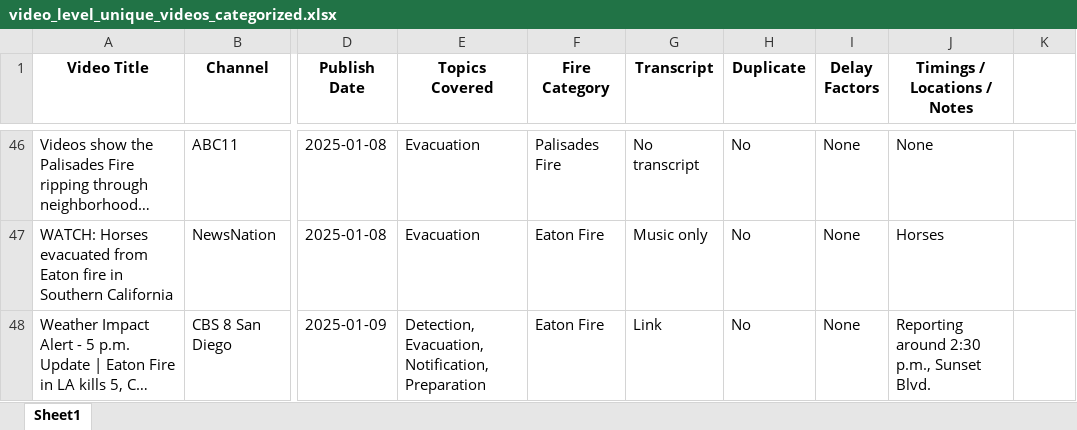
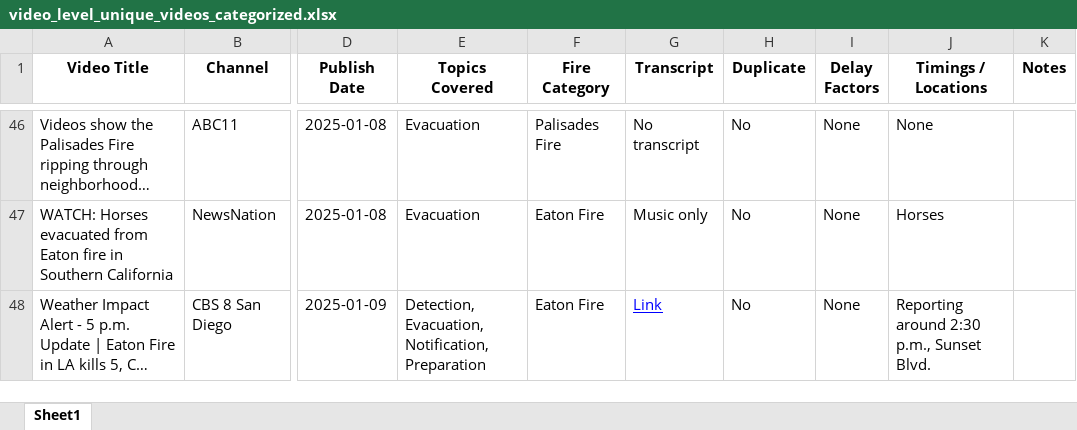
Before and after one commit to uzairh1/UCLA-coursework, an Excel workbook: GIRS/video_level_unique_videos_categorized.xlsx, sheet Sheet1, drawn as a sheet; only a part is shown, gaps mark what is left out; long unchanged cells end in …; values as stored, in another font and other column widths than the file's, no borders; the diff covers the shown part only; the diff names each change by its address in the sheet, - before the commit and + after, or states it on an @@ line.

Commit message:
finish

```diff
--- a/GIRS/video_level_unique_videos_categorized.xlsx (sheet Sheet1)
+++ b/GIRS/video_level_unique_videos_categorized.xlsx (sheet Sheet1)
-J1: Timings / Locations / Notes
+J1: Timings / Locations
-K1: (empty)
+K1: Notes
@@ G48 underline: off → on, text colour: black → #0000FF @@
```
Also changed, not shown: 11 edited cells and cell formats elsewhere in this sheet.
